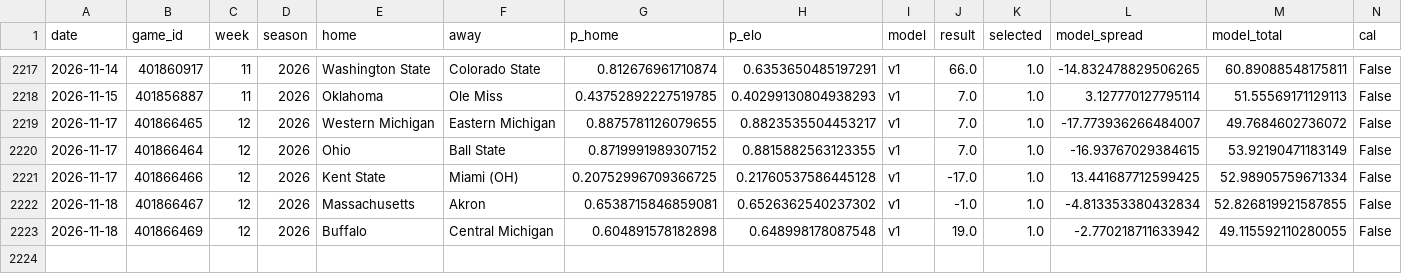
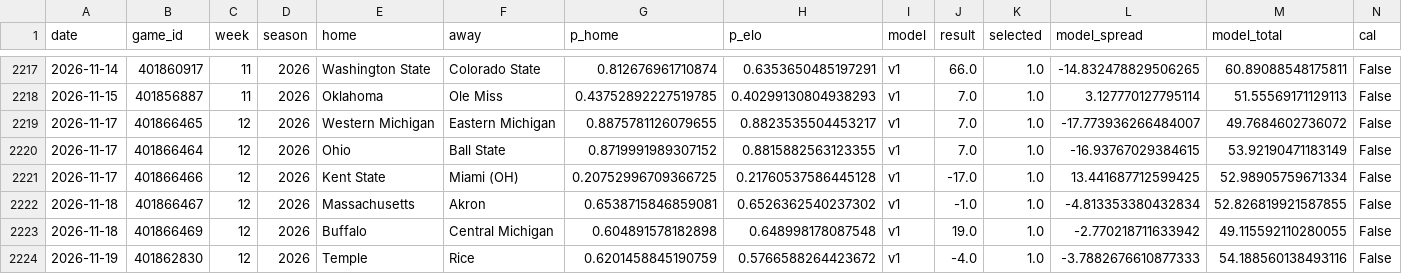
Before and after one commit to azcal/mbm-ncaaf, a CSV file: logs/graded.csv, drawn as a sheet; only a part is shown, gaps mark what is left out; rows hold the shown columns only; the diff names each change by its address in the sheet, - before the commit and + after, or states it on an @@ line.

```diff
--- a/logs/graded.csv
+++ b/logs/graded.csv
+row 2224: 2026-11-19 | 401862830 | 12 | 2026 | Temple | Rice | 0.6201458845190759 | 0.5766588264423672 | v1 | -4.0 | 1.0 | -3.7882676610877333 | 54.188560138493116 | False
```
Also changed, not shown: logs/picks.csv, logs/predictions.csv, 2 other files.
